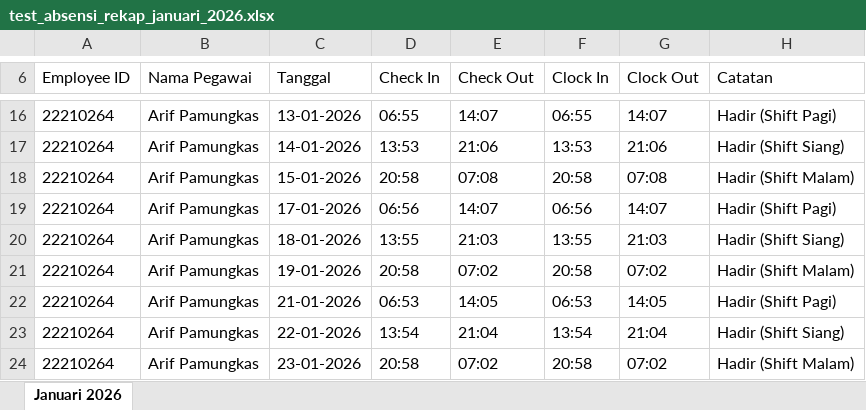
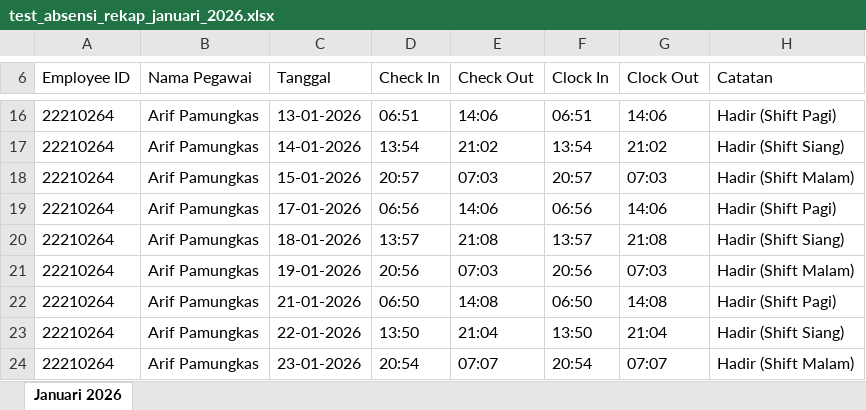
Before and after one commit to DIMFAQ/RSBA, an Excel workbook: public/downloads/sample_import/test_absensi_rekap_januari_2026.xlsx, sheet Januari 2026, drawn as a sheet; only a part is shown, gaps mark what is left out; values as stored, in another font and other column widths than the file's, no borders; the diff covers the shown part only; the diff names each change by its address in the sheet, - before the commit and + after, or states it on an @@ line.

```diff
--- a/public/downloads/sample_import/test_absensi_rekap_januari_2026.xlsx (sheet Januari 2026)
+++ b/public/downloads/sample_import/test_absensi_rekap_januari_2026.xlsx (sheet Januari 2026)
-D16 (Check In): 06:55
+D16 (Check In): 06:51
-E16 (Check Out): 14:07
+E16 (Check Out): 14:06
-F16 (Clock In): 06:55
+F16 (Clock In): 06:51
-G16 (Clock Out): 14:07
+G16 (Clock Out): 14:06
-D17 (Check In): 13:53
+D17 (Check In): 13:54
-E17 (Check Out): 21:06
+E17 (Check Out): 21:02
-F17 (Clock In): 13:53
+F17 (Clock In): 13:54
-G17 (Clock Out): 21:06
+G17 (Clock Out): 21:02
-D18 (Check In): 20:58
+D18 (Check In): 20:57
-E18 (Check Out): 07:08
+E18 (Check Out): 07:03
-F18 (Clock In): 20:58
+F18 (Clock In): 20:57
-G18 (Clock Out): 07:08
+G18 (Clock Out): 07:03
-E19 (Check Out): 14:07
+E19 (Check Out): 14:06
-G19 (Clock Out): 14:07
+G19 (Clock Out): 14:06
-D20 (Check In): 13:55
+D20 (Check In): 13:57
-E20 (Check Out): 21:03
+E20 (Check Out): 21:08
-F20 (Clock In): 13:55
+F20 (Clock In): 13:57
-G20 (Clock Out): 21:03
+G20 (Clock Out): 21:08
-D21 (Check In): 20:58
+D21 (Check In): 20:56
-E21 (Check Out): 07:02
+E21 (Check Out): 07:03
-F21 (Clock In): 20:58
+F21 (Clock In): 20:56
-G21 (Clock Out): 07:02
+G21 (Clock Out): 07:03
-D22 (Check In): 06:53
+D22 (Check In): 06:50
-E22 (Check Out): 14:05
+E22 (Check Out): 14:08
-F22 (Clock In): 06:53
+F22 (Clock In): 06:50
-G22 (Clock Out): 14:05
+G22 (Clock Out): 14:08
-D23 (Check In): 13:54
+D23 (Check In): 13:50
-F23 (Clock In): 13:54
+F23 (Clock In): 13:50
-D24 (Check In): 20:58
+D24 (Check In): 20:54
-E24 (Check Out): 07:02
+E24 (Check Out): 07:07
-F24 (Clock In): 20:58
+F24 (Clock In): 20:54
-G24 (Clock Out): 07:02
+G24 (Clock Out): 07:07
```
Also changed, not shown: other rows of this sheet, public/downloads/sample_import/test_absensi_rekap_februari_2026.xlsx, 3 other files.
